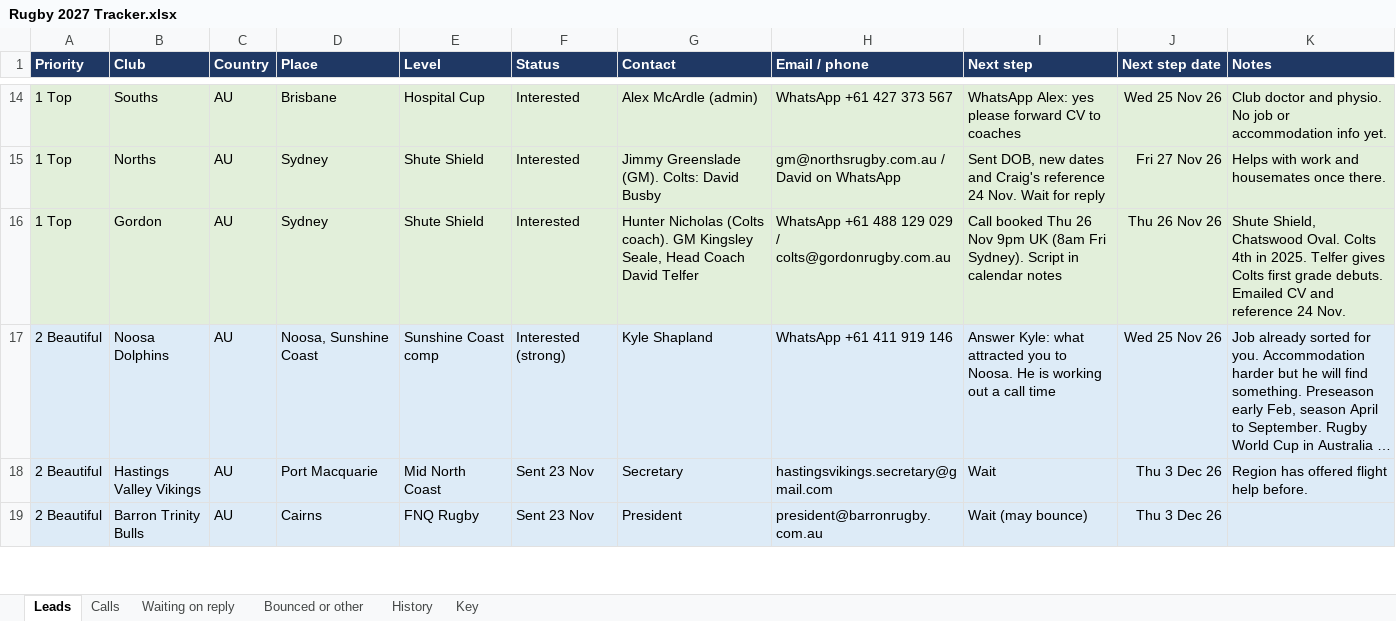
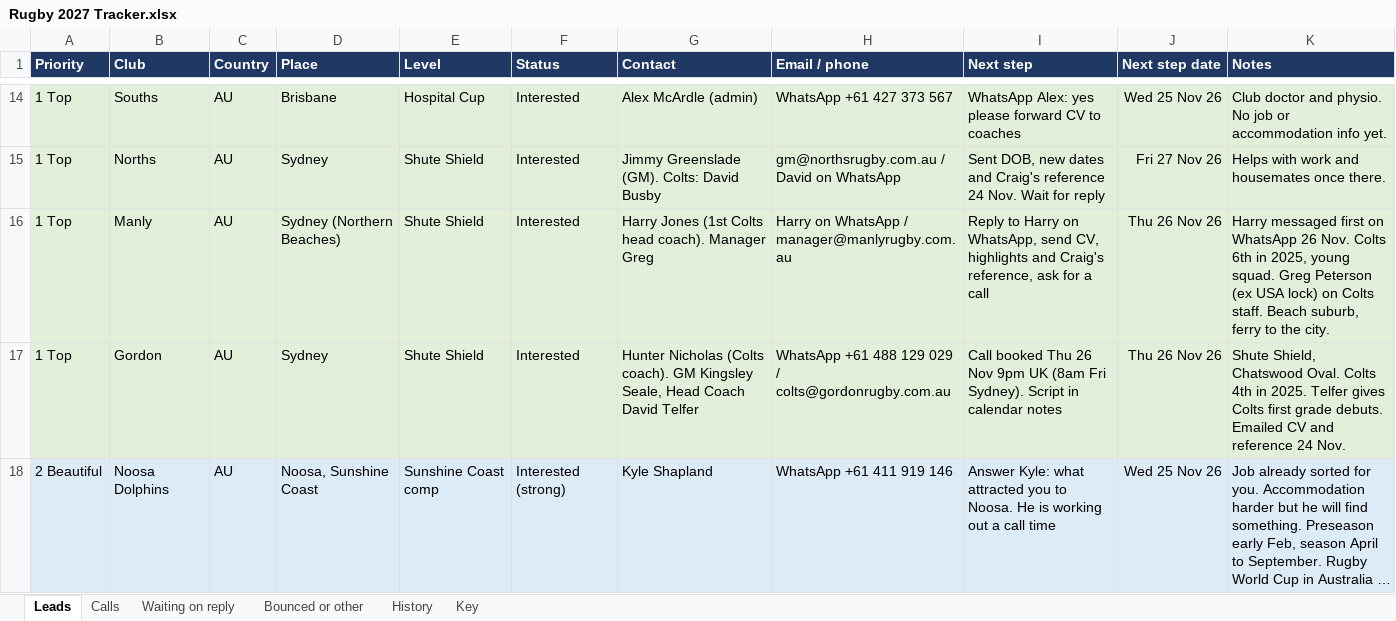
Before and after one commit to AliAljawabra/Daily, an Excel workbook: Rugby 2027 Tracker.xlsx, sheet Leads, drawn as a sheet; only a part is shown, gaps mark what is left out; the shorter side is filled out with more unchanged rows; long unchanged cells end in …; values as stored, in another font and other column widths than the file's, no borders; the diff names each change by its address in the sheet, - before the commit and + after, or states it on an @@ line.

```diff
--- a/Rugby 2027 Tracker.xlsx (sheet Leads)
+++ b/Rugby 2027 Tracker.xlsx (sheet Leads)
+row 16: 1 Top | Manly | AU | Sydney (Northern Beaches) | Shute Shield | Interested | Harry Jones (1st Colts head coach). Manager Greg | Harry on WhatsApp / manager@manlyrugby.com.au | Reply to Harry on WhatsApp, send CV, highlights and Craig's reference, ask for a call | Thu 26 Nov 26 | Harry messaged first on WhatsApp 26 Nov. Colts 6th in 2025, young squad. Greg Peterson (ex USA lock) on Colts staff. Beach suburb, ferry to the city.
```
Also changed, not shown: sheet Waiting on reply, sheet History.
